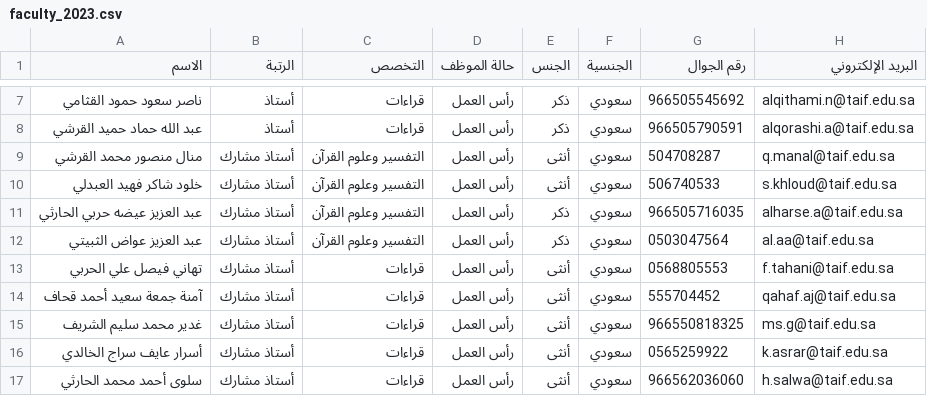
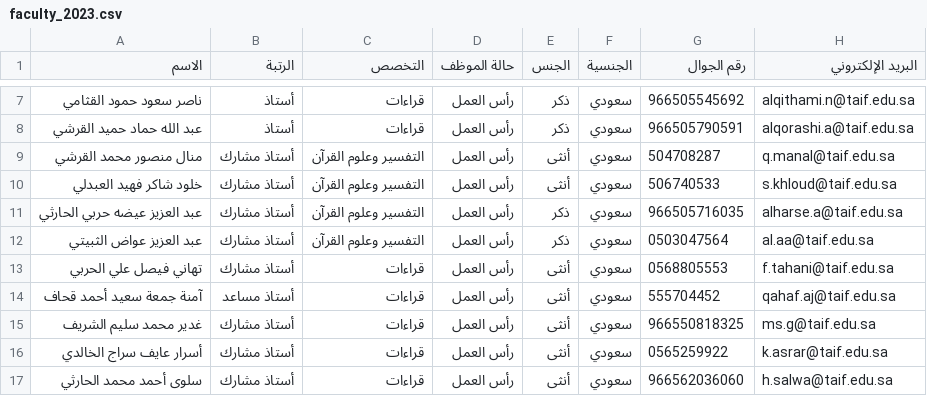
Before and after one commit to majed354/taif-quran-readings-dashboard, a CSV file: data/department/2023/faculty_2023.csv, drawn as a sheet; only a part is shown, gaps mark what is left out.

Commit message:
Update faculty_2023.csv

```diff
--- a/data/department/2023/faculty_2023.csv
+++ b/data/department/2023/faculty_2023.csv
@@ -13,3 +13,3 @@
 تهاني فيصل علي الحربي,أستاذ مشارك,قراءات,رأس العمل,أنثى,سعودي,0568805553,f.tahani@taif.edu.sa
-آمنة جمعة سعيد أحمد قحاف,أستاذ مشارك,قراءات,رأس العمل,أنثى,سعودي,555704452,qahaf.aj@taif.edu.sa
+آمنة جمعة سعيد أحمد قحاف,أستاذ مساعد,قراءات,رأس العمل,أنثى,سعودي,555704452,qahaf.aj@taif.edu.sa
 غدير محمد سليم الشريف,أستاذ مشارك,قراءات,رأس العمل,أنثى,سعودي,966550818325,ms.g@taif.edu.sa
```
